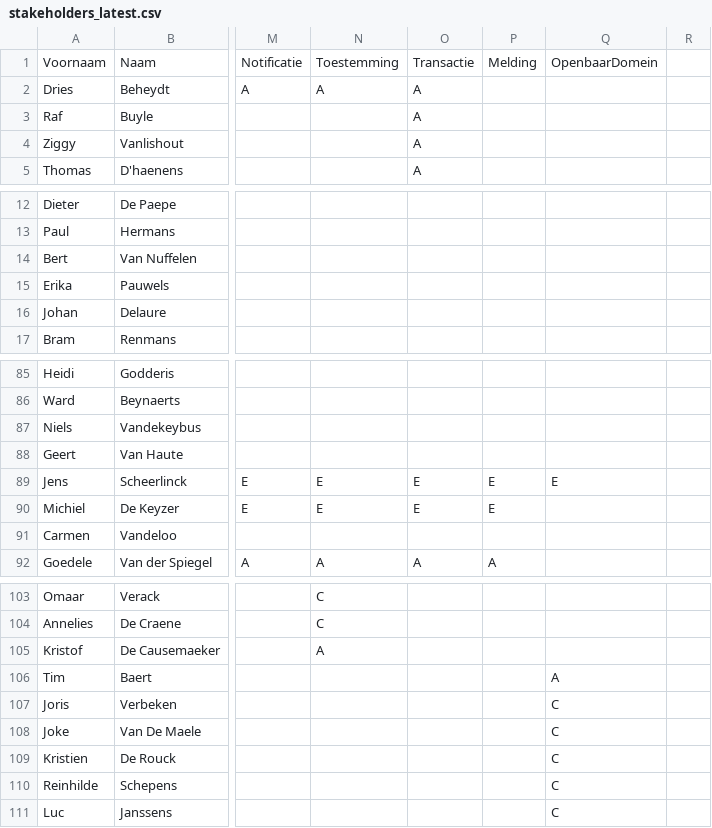
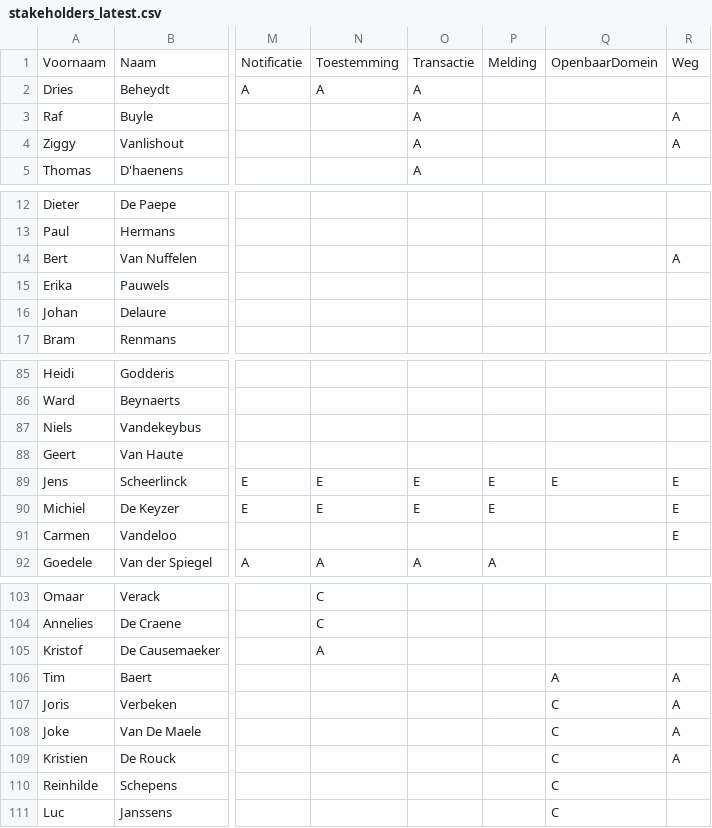
Before and after one commit to Informatievlaanderen/Data.Vlaanderen.be, a CSV file: src/stakeholders_latest.csv, drawn as a sheet; only a part is shown, gaps mark what is left out; the diff names each change by its address in the sheet, - before the commit and + after, or states it on an @@ line.

Commit message:
update stakeholder file "Weg"

```diff
--- a/src/stakeholders_latest.csv
+++ b/src/stakeholders_latest.csv
-R1: (empty)
+R1: Weg
-R3:R4: (empty)
+R3:R4: A
-R14: (empty)
+R14: A
-R89:R91: (empty)
+R89:R91: E
-R106:R109: (empty)
+R106:R109: A
```
